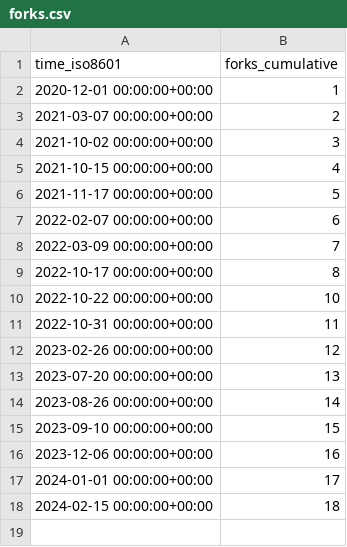
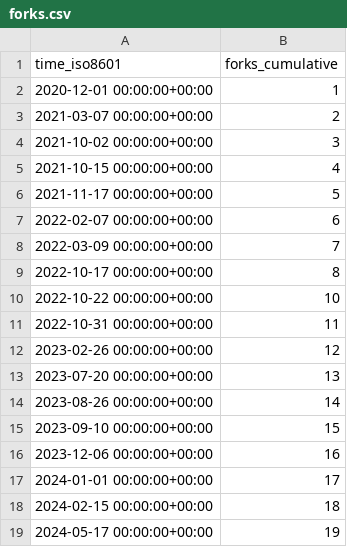
Before and after one commit to BlankTMing/SteamDepotDownloaderGUI, a CSV file: mmvanheusden/SteamDepotDownloaderGUI/ghrs-data/forks.csv, drawn as a sheet.

```diff
--- a/mmvanheusden/SteamDepotDownloaderGUI/ghrs-data/forks.csv
+++ b/mmvanheusden/SteamDepotDownloaderGUI/ghrs-data/forks.csv
@@ -18 +18,2 @@ time_iso8601,forks_cumulative
 2024-02-15 00:00:00+00:00,18
+2024-05-17 00:00:00+00:00,19
```
